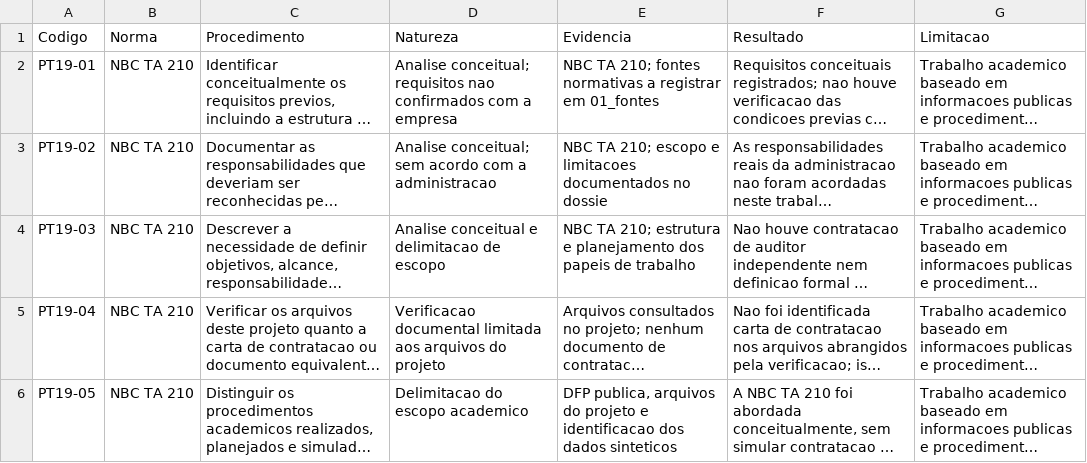
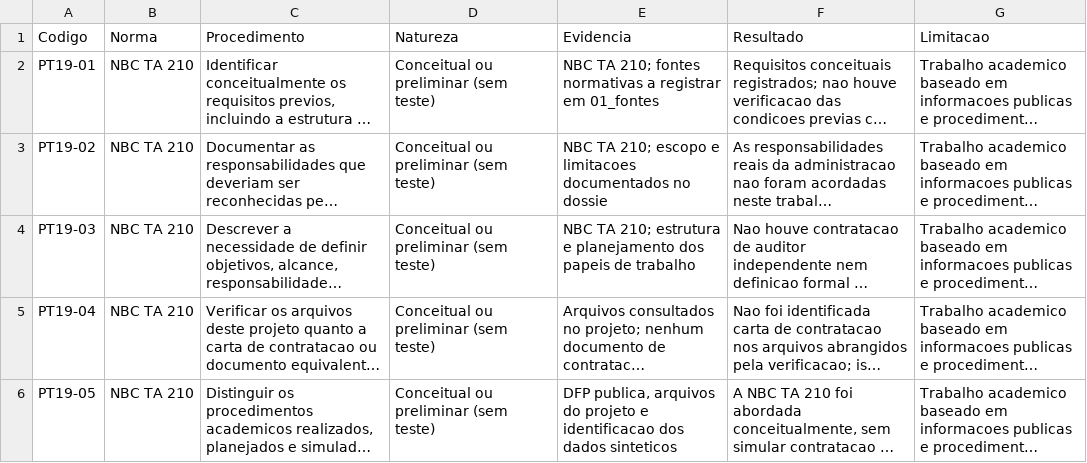
Before and after one commit to Pedrosucupiraa/dossie-auditoria-frasle, a CSV file: 02_papeis_trabalho/PT19_termos_trabalho.csv, drawn as a sheet; long unchanged cells end in …; the diff names each change by its address in the sheet, - before the commit and + after, or states it on an @@ line.

```diff
--- a/02_papeis_trabalho/PT19_termos_trabalho.csv
+++ b/02_papeis_trabalho/PT19_termos_trabalho.csv
-D2 (Natureza): Analise conceitual; requisitos nao confirmados com a empresa
+D2 (Natureza): Conceitual ou preliminar (sem teste)
-D3 (Natureza): Analise conceitual; sem acordo com a administracao
+D3 (Natureza): Conceitual ou preliminar (sem teste)
-D4 (Natureza): Analise conceitual e delimitacao de escopo
+D4 (Natureza): Conceitual ou preliminar (sem teste)
-D5 (Natureza): Verificacao documental limitada aos arquivos do projeto
+D5 (Natureza): Conceitual ou preliminar (sem teste)
-D6 (Natureza): Delimitacao do escopo academico
+D6 (Natureza): Conceitual ou preliminar (sem teste)
```
Also changed, not shown: 02_papeis_trabalho/PT07_riscos_fraude.csv, 02_papeis_trabalho/PT20_organizacoes_servicos.csv, 38 other files.
